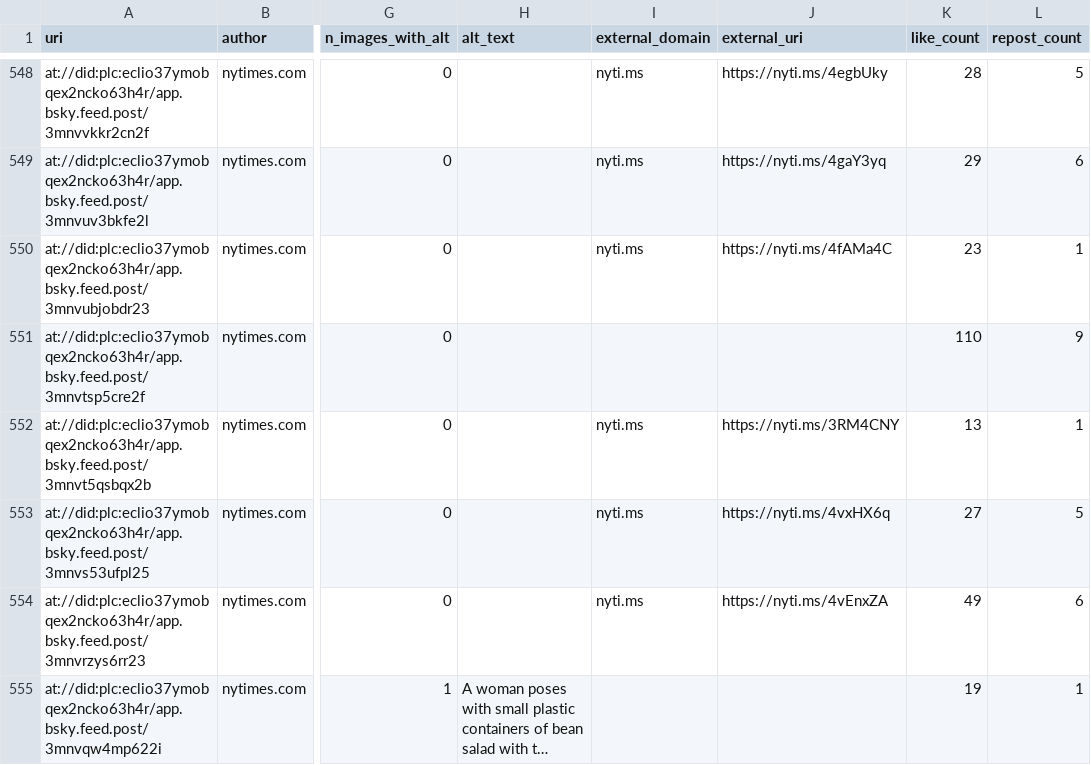
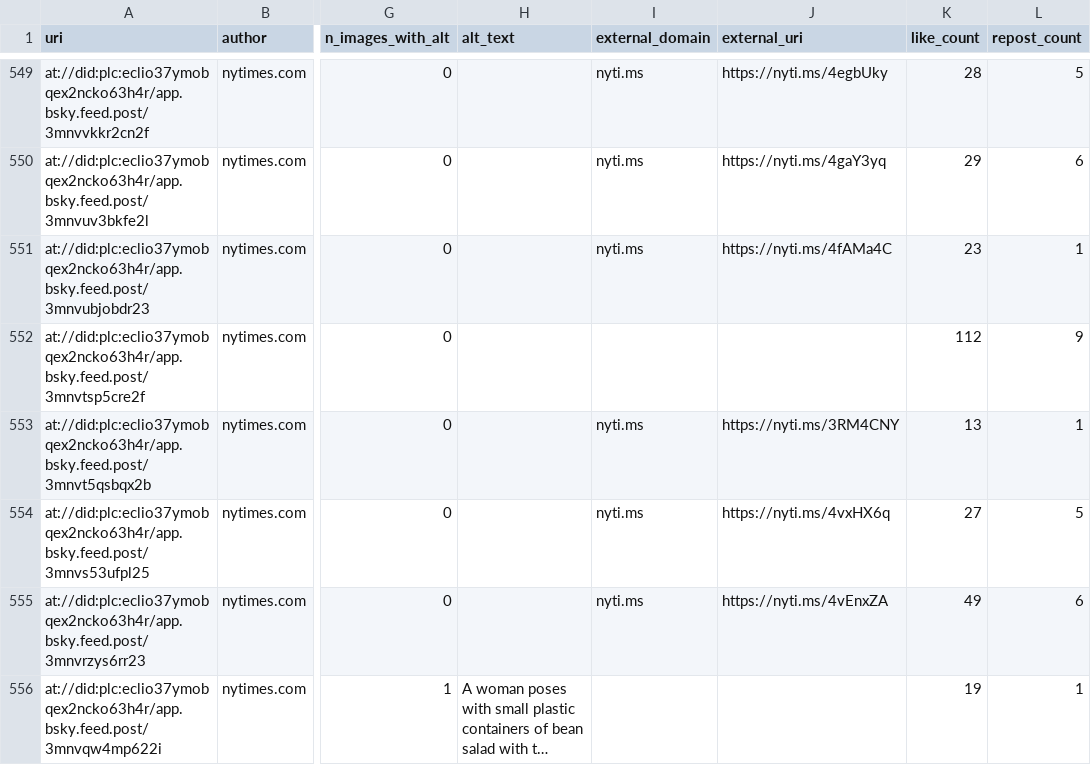
Before and after one commit to brianckeegan/bluesky-datascience, a CSV file: Notebooks/Part 07 - Analyzing Visual Content/data/media_summary.csv, drawn as a sheet; only a part is shown, gaps mark what is left out; long unchanged cells end in …; addresses are those after the commit; the diff covers the shown part only; the diff names each change by its address in the sheet, - before the commit and + after, or states it on an @@ line.

```diff
--- a/Notebooks/Part 07 - Analyzing Visual Content/data/media_summary.csv
+++ b/Notebooks/Part 07 - Analyzing Visual Content/data/media_summary.csv
-K552 (like_count): 110
+K552 (like_count): 112
```
Also changed, not shown: 1 added row, 1 removed row and 22 edited cells elsewhere in this file, 8 other files.
